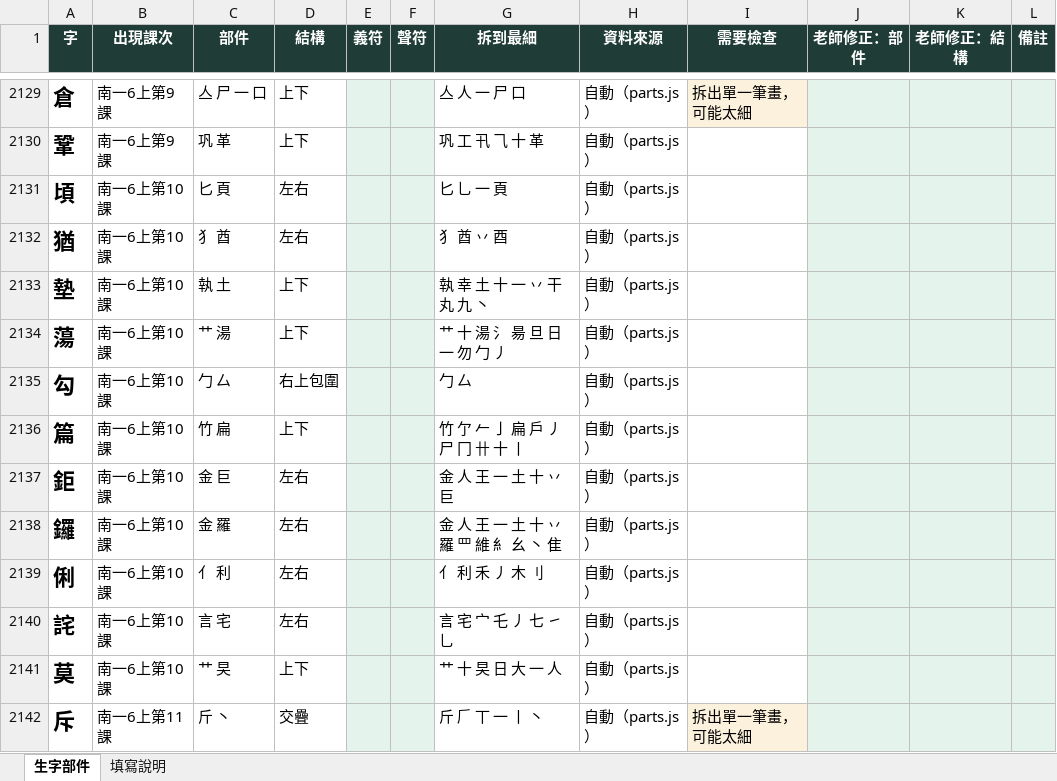
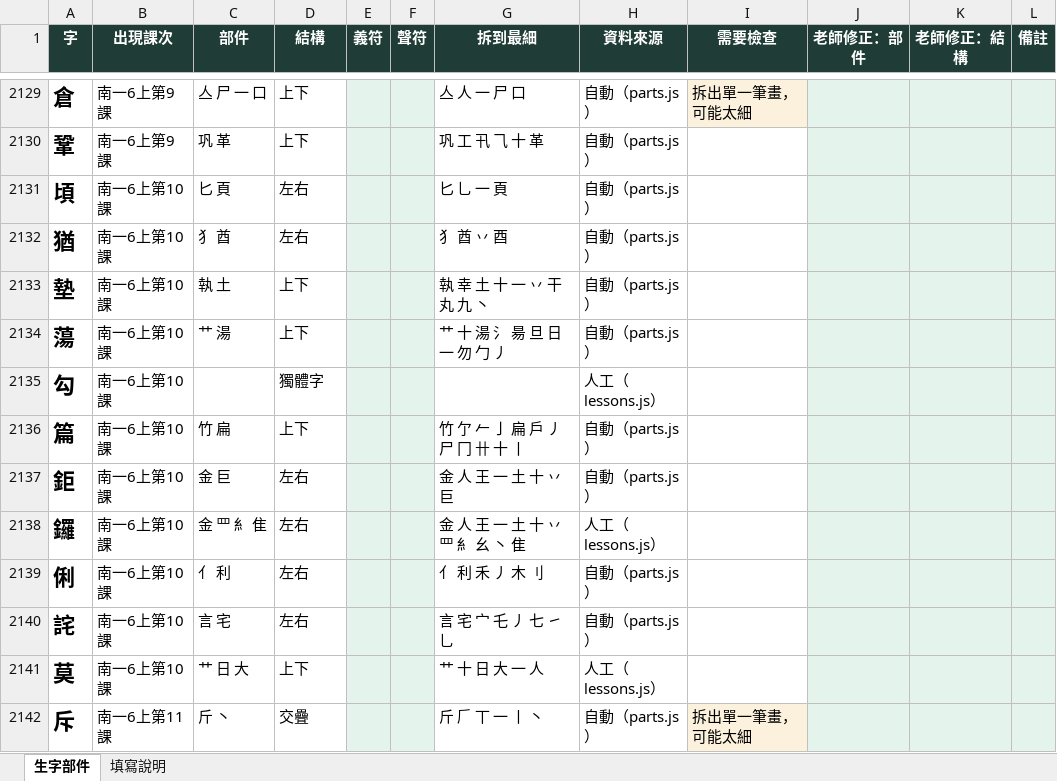
Before and after one commit to slddq237-eng/Educational-Assessment-system-for-6-12-students-with-special-needs, an Excel workbook: docs/materials/parts-table.xlsx, sheet 生字部件, drawn as a sheet; only a part is shown, gaps mark what is left out; values as stored, in another font and other column widths than the file's, no borders; the diff covers the shown part only; the diff names each change by its address in the sheet, - before the commit and + after, or states it on an @@ line.

```diff
--- a/docs/materials/parts-table.xlsx (sheet 生字部件)
+++ b/docs/materials/parts-table.xlsx (sheet 生字部件)
-C2135 (部件): 勹 厶
+C2135 (部件): (empty)
-D2135 (結構): 右上包圍
+D2135 (結構): 獨體字
-G2135 (拆到最細): 勹 厶
+G2135 (拆到最細): (empty)
-H2135 (資料來源): 自動（parts.js）
+H2135 (資料來源): 人工（lessons.js）
-C2138 (部件): 金 羅
+C2138 (部件): 金 罒 糹 隹
-G2138 (拆到最細): 金 人 王 一 土 十 丷 羅 罒 維 糹 幺 丶 隹
+G2138 (拆到最細): 金 人 王 一 土 十 丷 罒 糹 幺 丶 隹
-H2138 (資料來源): 自動（parts.js）
+H2138 (資料來源): 人工（lessons.js）
-C2141 (部件): 艹 旲
+C2141 (部件): 艹 日 大
-G2141 (拆到最細): 艹 十 旲 日 大 一 人
+G2141 (拆到最細): 艹 十 日 大 一 人
-H2141 (資料來源): 自動（parts.js）
+H2141 (資料來源): 人工（lessons.js）
```
Also changed, not shown: 21 edited cells elsewhere in this sheet, 3 other files.
